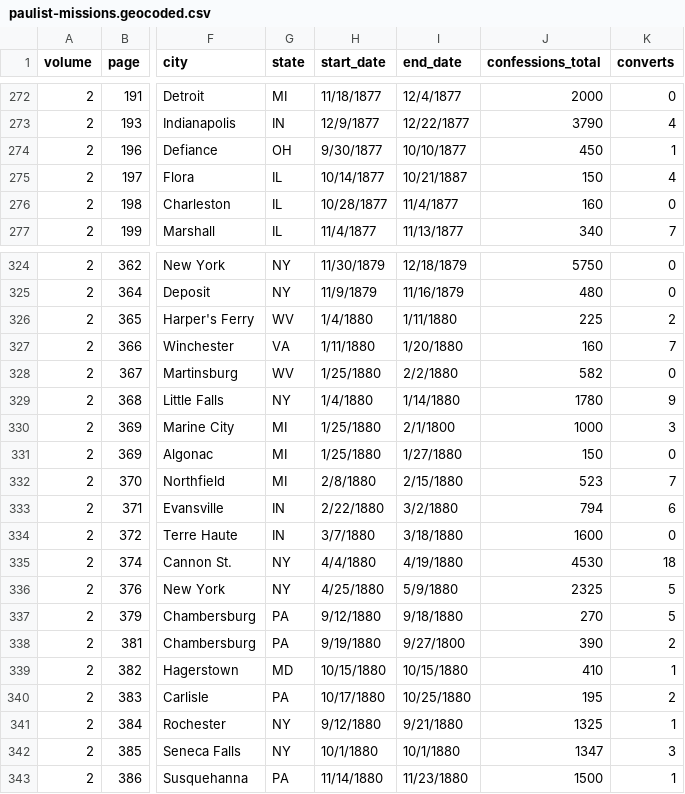
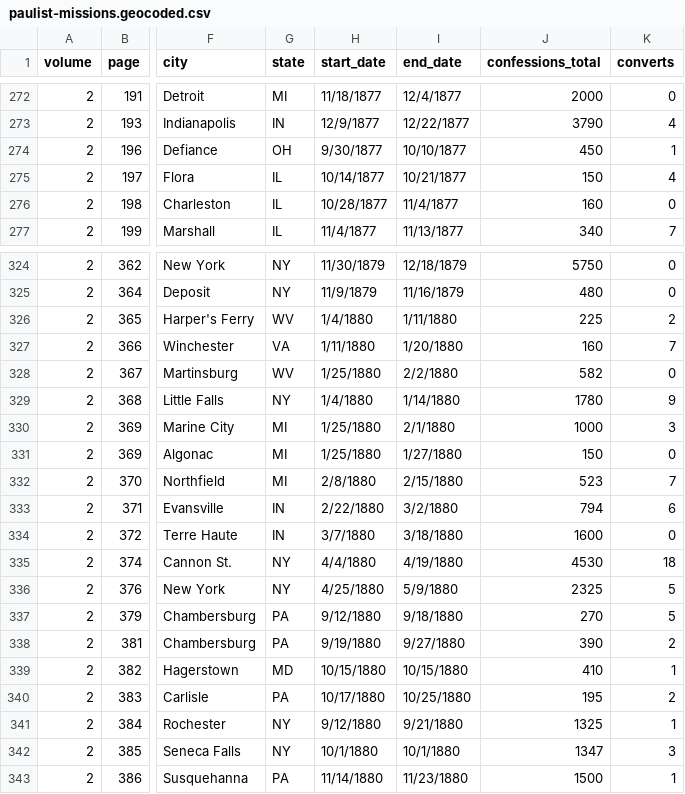
Before and after one commit to ropensci/historydata, a CSV file: data-raw/paulist-missions.geocoded.csv, drawn as a sheet; only a part is shown, gaps mark what is left out; the diff names each change by its address in the sheet, - before the commit and + after, or states it on an @@ line.

Commit message:
Fix transcription errors in Paulist data

```diff
--- a/data-raw/paulist-missions.geocoded.csv
+++ b/data-raw/paulist-missions.geocoded.csv
-I275 (end_date): 10/21/1887
+I275 (end_date): 10/21/1877
-I330 (end_date): 2/1/1800
+I330 (end_date): 2/1/1880
-I338 (end_date): 9/27/1800
+I338 (end_date): 9/27/1880
```
Also changed, not shown: 1 other file.
